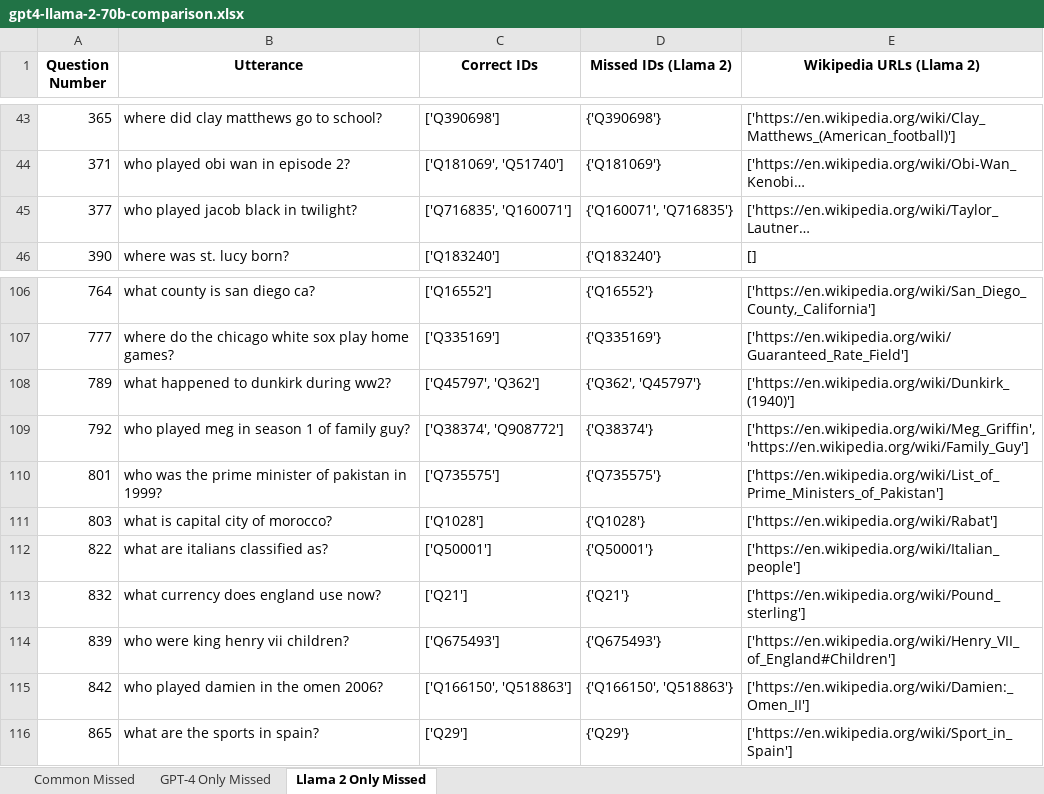
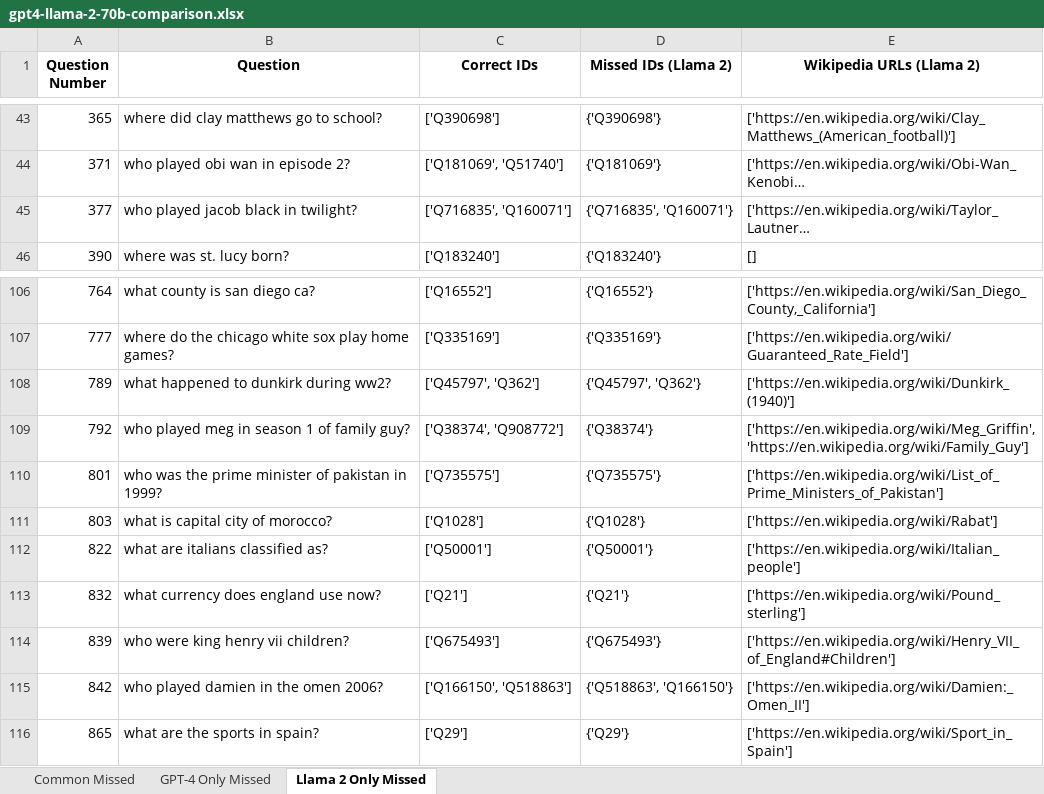
Before and after one commit to f-mitsuji/llama-el, an Excel workbook: result/webqsp/llama-2-70b/gpt4-llama-2-70b-comparison.xlsx, sheet Llama 2 Only Missed, drawn as a sheet; only a part is shown, gaps mark what is left out; long unchanged cells end in …; values as stored, in another font and other column widths than the file's, no borders; the diff names each change by its address in the sheet, - before the commit and + after, or states it on an @@ line.

```diff
--- a/result/webqsp/llama-2-70b/gpt4-llama-2-70b-comparison.xlsx (sheet Llama 2 Only Missed)
+++ b/result/webqsp/llama-2-70b/gpt4-llama-2-70b-comparison.xlsx (sheet Llama 2 Only Missed)
-B1: Utterance
+B1: Question
-D45 (Missed IDs (Llama 2)): {'Q160071', 'Q716835'}
+D45 (Missed IDs (Llama 2)): {'Q716835', 'Q160071'}
-D108 (Missed IDs (Llama 2)): {'Q362', 'Q45797'}
+D108 (Missed IDs (Llama 2)): {'Q45797', 'Q362'}
-D115 (Missed IDs (Llama 2)): {'Q166150', 'Q518863'}
+D115 (Missed IDs (Llama 2)): {'Q518863', 'Q166150'}
```
Also changed, not shown: sheet Common Missed, sheet GPT-4 Only Missed, 1 other file.
